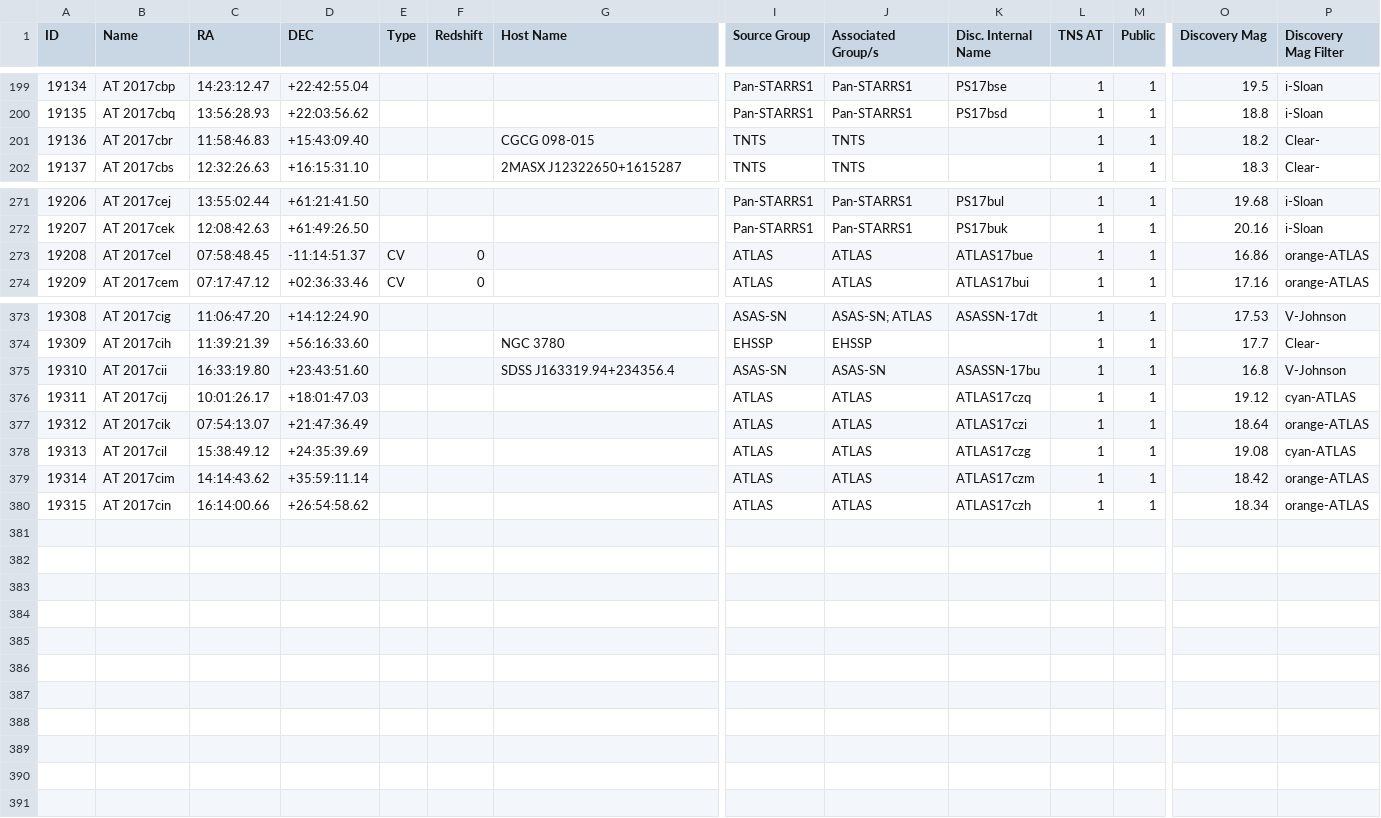
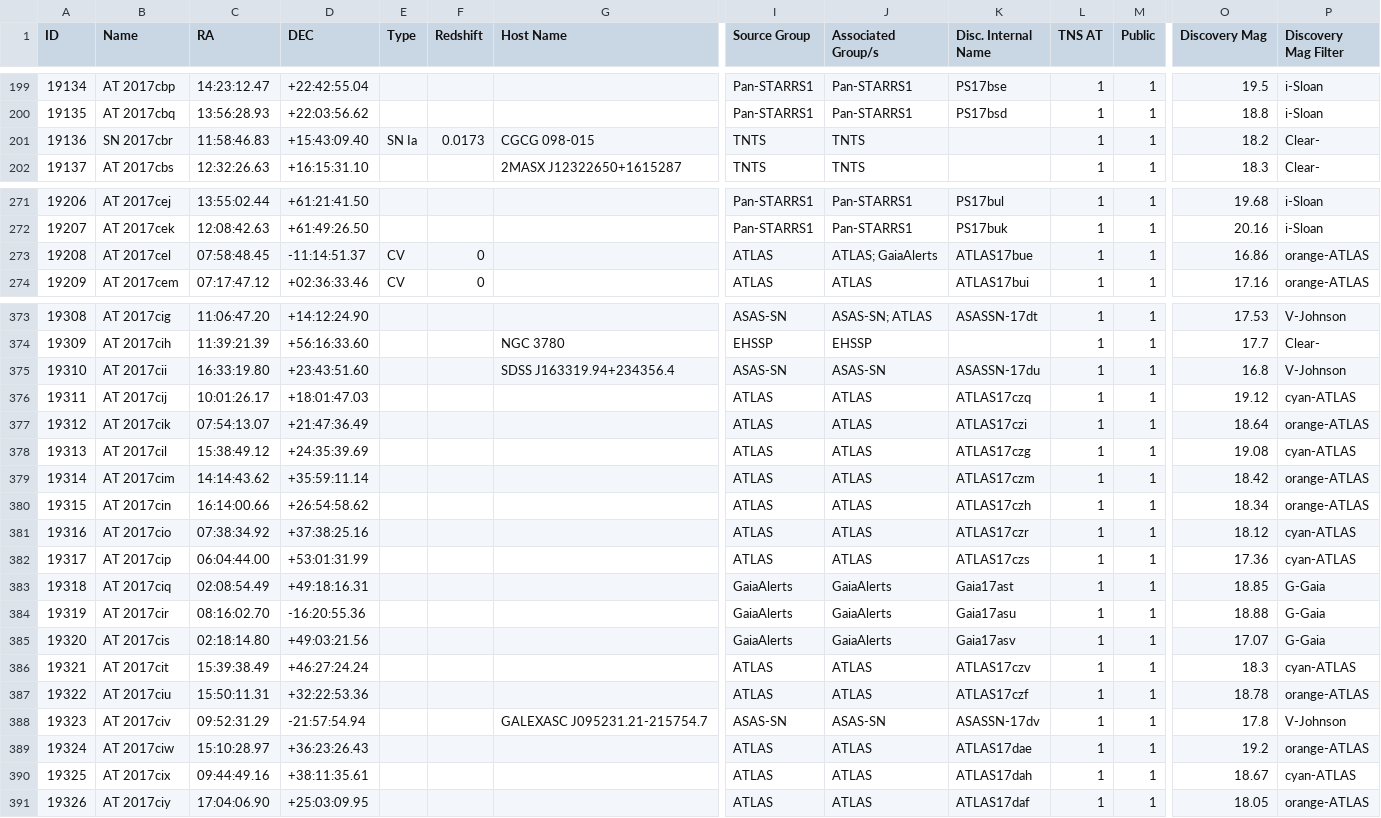
Before and after one commit to astrocatalogs/tde-external, a CSV file: TNS/page-14.csv, drawn as a sheet; only a part is shown, gaps mark what is left out; rows hold the shown columns only; the diff names each change by its address in the sheet, - before the commit and + after, or states it on an @@ line.

Commit message:
Astrocats v'0.3.16' SHA'd945afe14762bf4eb94a7e53c44d236a36642dfa' - TidalDisruptionCatalog SHA'b9243ac4a2823abe8645da45610a5935042d13f8' : 'push' - adding all files.

```diff
--- a/TNS/page-14.csv
+++ b/TNS/page-14.csv
-B201 (Name): AT 2017cbr
+B201 (Name): SN 2017cbr
-E201 (Type): (empty)
+E201 (Type): SN Ia
-F201 (Redshift): (empty)
+F201 (Redshift): 0.0173
-J273 (Associated Group/s): ATLAS
+J273 (Associated Group/s): ATLAS; GaiaAlerts
-K375 (Disc. Internal Name): ASASSN-17bu
+K375 (Disc. Internal Name): ASASSN-17du
+row 381: 19316 | AT 2017cio | 07:38:34.92 | +37:38:25.16 |  |  |  | ATLAS | ATLAS | ATLAS17czr | 1 | 1 | 18.12 | cyan-ATLAS
+row 382: 19317 | AT 2017cip | 06:04:44.00 | +53:01:31.99 |  |  |  | ATLAS | ATLAS | ATLAS17czs | 1 | 1 | 17.36 | cyan-ATLAS
+row 383: 19318 | AT 2017ciq | 02:08:54.49 | +49:18:16.31 |  |  |  | GaiaAlerts | GaiaAlerts | Gaia17ast | 1 | 1 | 18.85 | G-Gaia
+row 384: 19319 | AT 2017cir | 08:16:02.70 | -16:20:55.36 |  |  |  | GaiaAlerts | GaiaAlerts | Gaia17asu | 1 | 1 | 18.88 | G-Gaia
+row 385: 19320 | AT 2017cis | 02:18:14.80 | +49:03:21.56 |  |  |  | GaiaAlerts | GaiaAlerts | Gaia17asv | 1 | 1 | 17.07 | G-Gaia
+row 386: 19321 | AT 2017cit | 15:39:38.49 | +46:27:24.24 |  |  |  | ATLAS | ATLAS | ATLAS17czv | 1 | 1 | 18.3 | cyan-ATLAS
+row 387: 19322 | AT 2017ciu | 15:50:11.31 | +32:22:53.36 |  |  |  | ATLAS | ATLAS | ATLAS17czf | 1 | 1 | 18.78 | orange-ATLAS
+row 388: 19323 | AT 2017civ | 09:52:31.29 | -21:57:54.94 |  |  | GALEXASC J095231.21-215754.7 | ASAS-SN | ASAS-SN | ASASSN-17dv | 1 | 1 | 17.8 | V-Johnson
+row 389: 19324 | AT 2017ciw | 15:10:28.97 | +36:23:26.43 |  |  |  | ATLAS | ATLAS | ATLAS17dae | 1 | 1 | 19.2 | orange-ATLAS
+row 390: 19325 | AT 2017cix | 09:44:49.16 | +38:11:35.61 |  |  |  | ATLAS | ATLAS | ATLAS17dah | 1 | 1 | 18.67 | cyan-ATLAS
+row 391: 19326 | AT 2017ciy | 17:04:06.90 | +25:03:09.95 |  |  |  | ATLAS | ATLAS | ATLAS17daf | 1 | 1 | 18.05 | orange-ATLAS
```
Also changed, not shown: TNS/index.csv, 3 other files.
